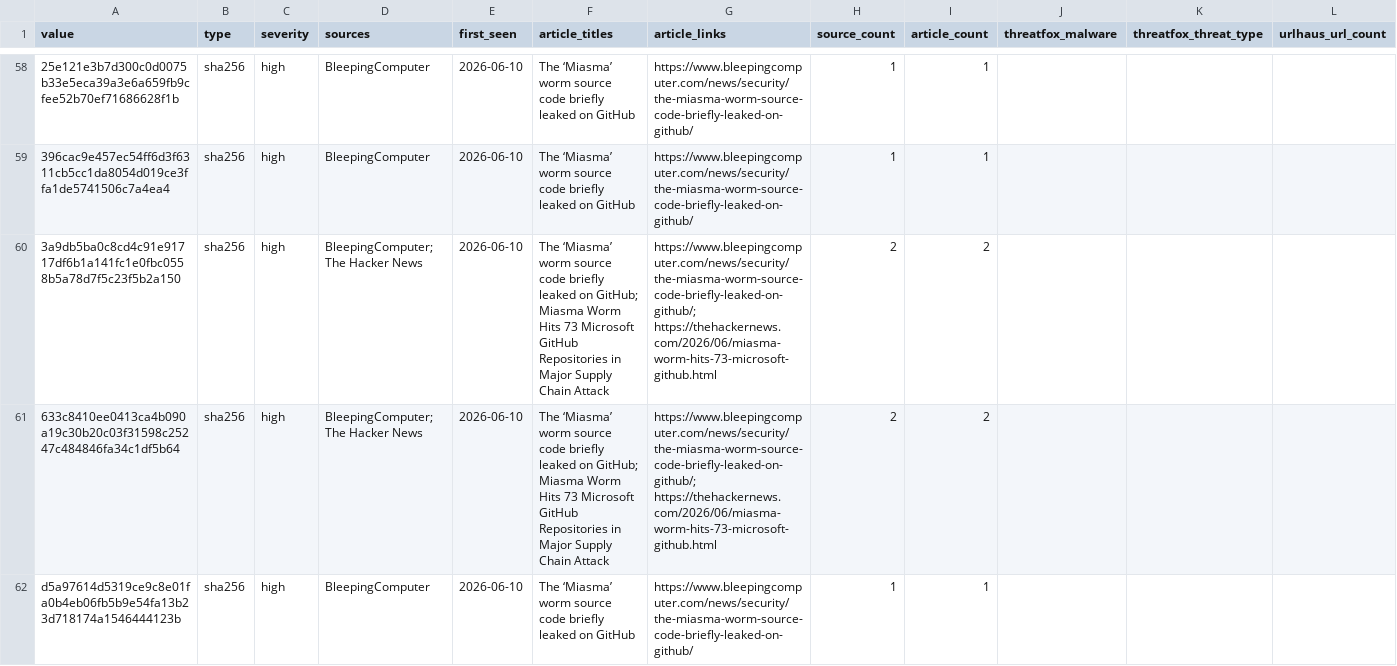
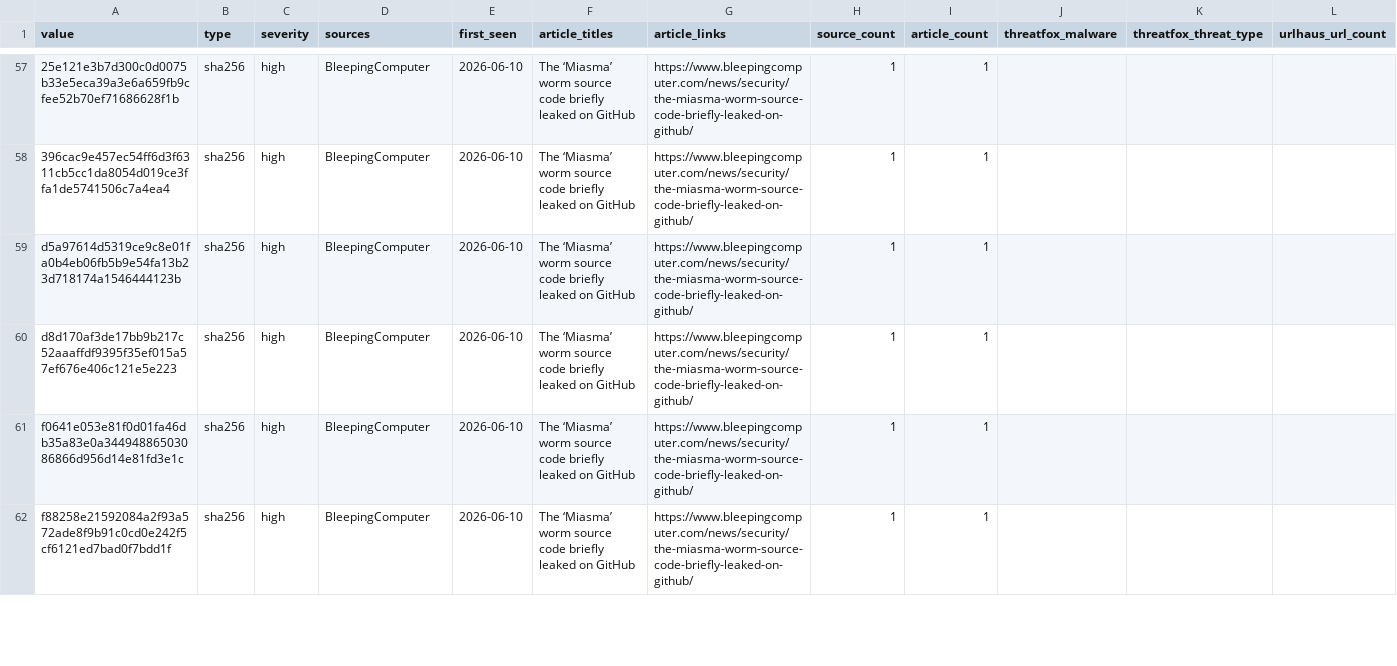
Before and after one commit to Virtualhaggis/usecaseintel, a CSV file: intel/iocs.csv, drawn as a sheet; only a part is shown, gaps mark what is left out; the shorter side is filled out with more unchanged rows; removed rows and columns are numbered as before the commit, all else as after; rows hold the shown columns only; the diff covers the shown part only; the diff names each change by its address in the sheet, - before the commit and + after, or states it on an @@ line.

```diff
--- a/intel/iocs.csv
+++ b/intel/iocs.csv
-row 60: 3a9db5ba0c8cd4c91e91717df6b1a141fc1e0fbc0558b5a78d7f5c23f5b2a150 | sha256 | high | BleepingComputer; The Hacker News | 2026-06-10 | The ‘Miasma’ worm source code briefly leaked on GitHub; Miasma Worm Hits 73 Microsoft GitHub Repositories in Major Supply Chain Attack | https://www.bleepingcomputer.com/news/security/the-miasma-worm-source-code-briefly-leaked-on-github/; https://thehackernews.com/2026/06/miasma-worm-hits-73-microsoft-github.html | 2 | 2
-row 61: 633c8410ee0413ca4b090a19c30b20c03f31598c25247c484846fa34c1df5b64 | sha256 | high | BleepingComputer; The Hacker News | 2026-06-10 | The ‘Miasma’ worm source code briefly leaked on GitHub; Miasma Worm Hits 73 Microsoft GitHub Repositories in Major Supply Chain Attack | https://www.bleepingcomputer.com/news/security/the-miasma-worm-source-code-briefly-leaked-on-github/; https://thehackernews.com/2026/06/miasma-worm-hits-73-microsoft-github.html | 2 | 2
```
Also changed, not shown: 4 added rows and 2 removed rows elsewhere in this file, intel/splunk_lookup_iocs.csv, 42 other files.
